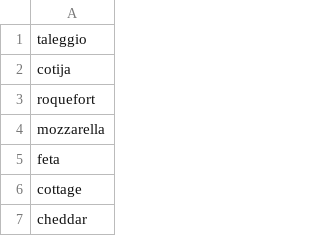
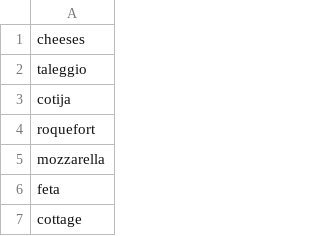
Before and after one commit to MarkoSterbentz/nlp-recipe-chatbot, a CSV file: ingredients/cheeses.csv (was cheeses.csv), drawn as a sheet; only a part is shown; the shorter side is filled out with more unchanged rows.

```diff
--- a/cheeses.csv
+++ b/ingredients/cheeses.csv
@@ -1 +1,2 @@
+cheeses
 taleggio
```
Also changed, not shown: ingredients/flours.csv, ingredients/fruits.csv, 24 other files.
